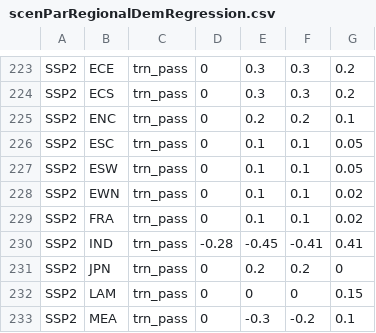
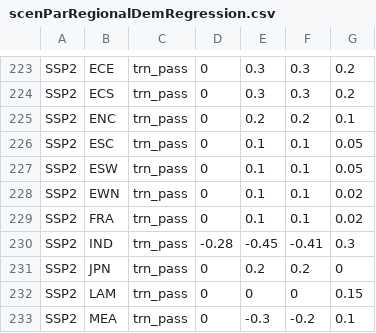
Before and after one commit to jmuessel/edgeTransport, a CSV file: inst/extdata/scenParRegionalDemRegression.csv, drawn as a sheet; only a part is shown, gaps mark what is left out.

Commit message:
Update scenParRegionalDemRegression.csv

```diff
--- a/inst/extdata/scenParRegionalDemRegression.csv
+++ b/inst/extdata/scenParRegionalDemRegression.csv
@@ -229,3 +229,3 @@ SSP2;EWN;trn_pass;0;0.1;0.1;0.02
 SSP2;FRA;trn_pass;0;0.1;0.1;0.02
-SSP2;IND;trn_pass;-0.28;-0.45;-0.41;0.41
+SSP2;IND;trn_pass;-0.28;-0.45;-0.41;0.3
 SSP2;JPN;trn_pass;0;0.2;0.2;0
```
